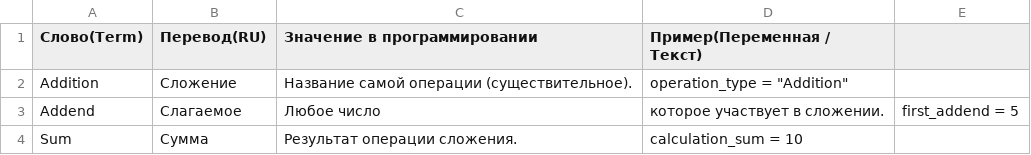
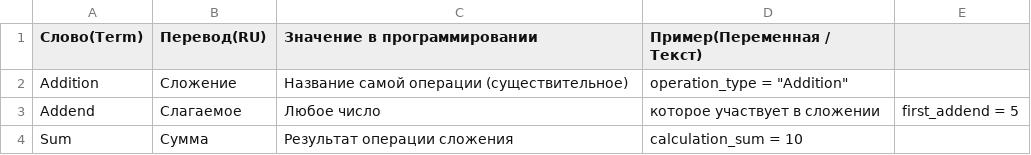
Before and after one commit to VladislavchikBombastic/forEnglish, a CSV file: operations.csv, drawn as a sheet.

Commit message:
Update operations.csv

```diff
--- a/operations.csv
+++ b/operations.csv
@@ -1,4 +1,4 @@
 Слово(Term), Перевод(RU), Значение в программировании, Пример(Переменная / Текст)
-Addition, Сложение, Название самой операции (существительное)., operation_type = "Addition"
-Addend, Слагаемое, Любое число, которое участвует в сложении., first_addend = 5
-Sum, Сумма, Результат операции сложения., calculation_sum = 10
+Addition, Сложение, Название самой операции (существительное), operation_type = "Addition"
+Addend, Слагаемое, Любое число, которое участвует в сложении, first_addend = 5
+Sum, Сумма, Результат операции сложения, calculation_sum = 10
```
